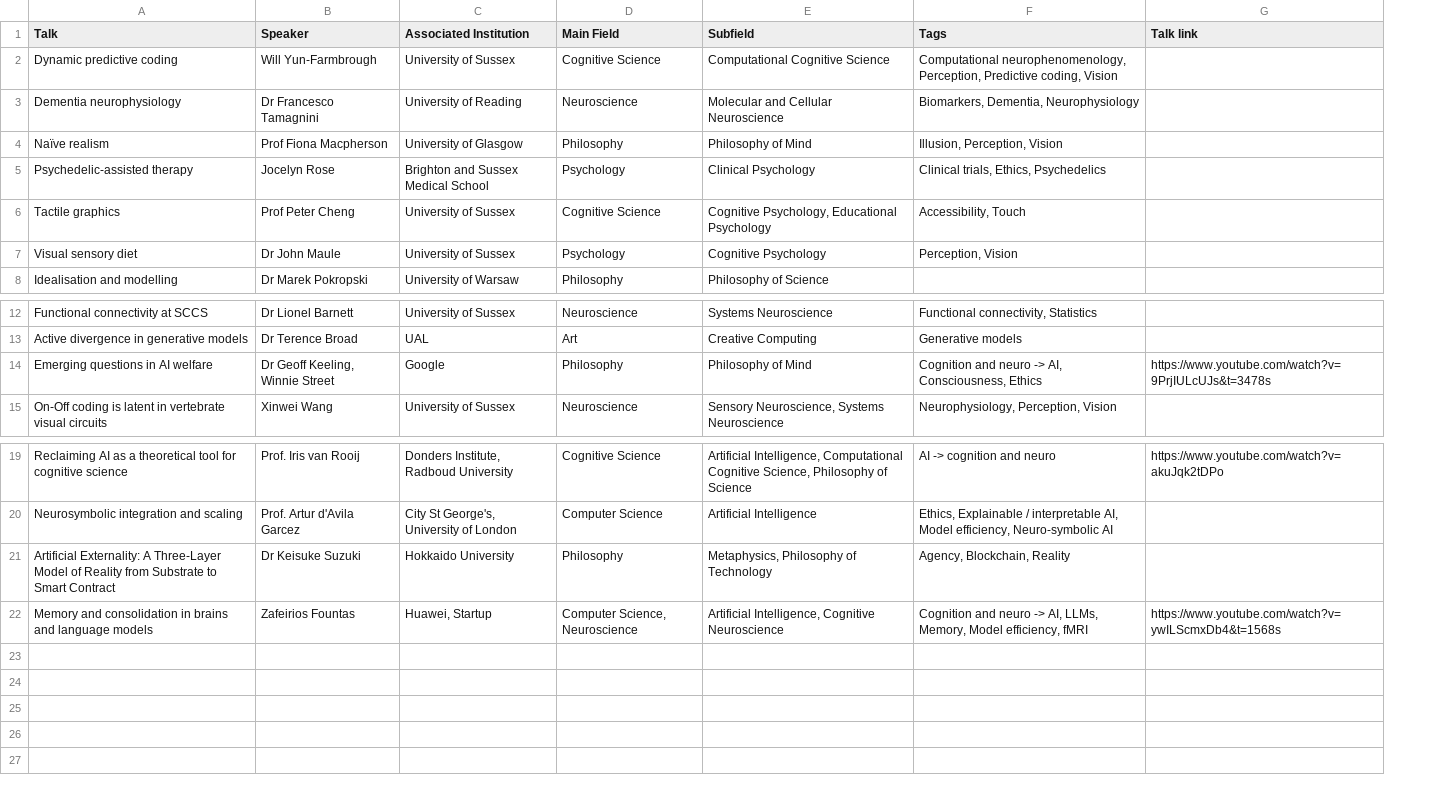
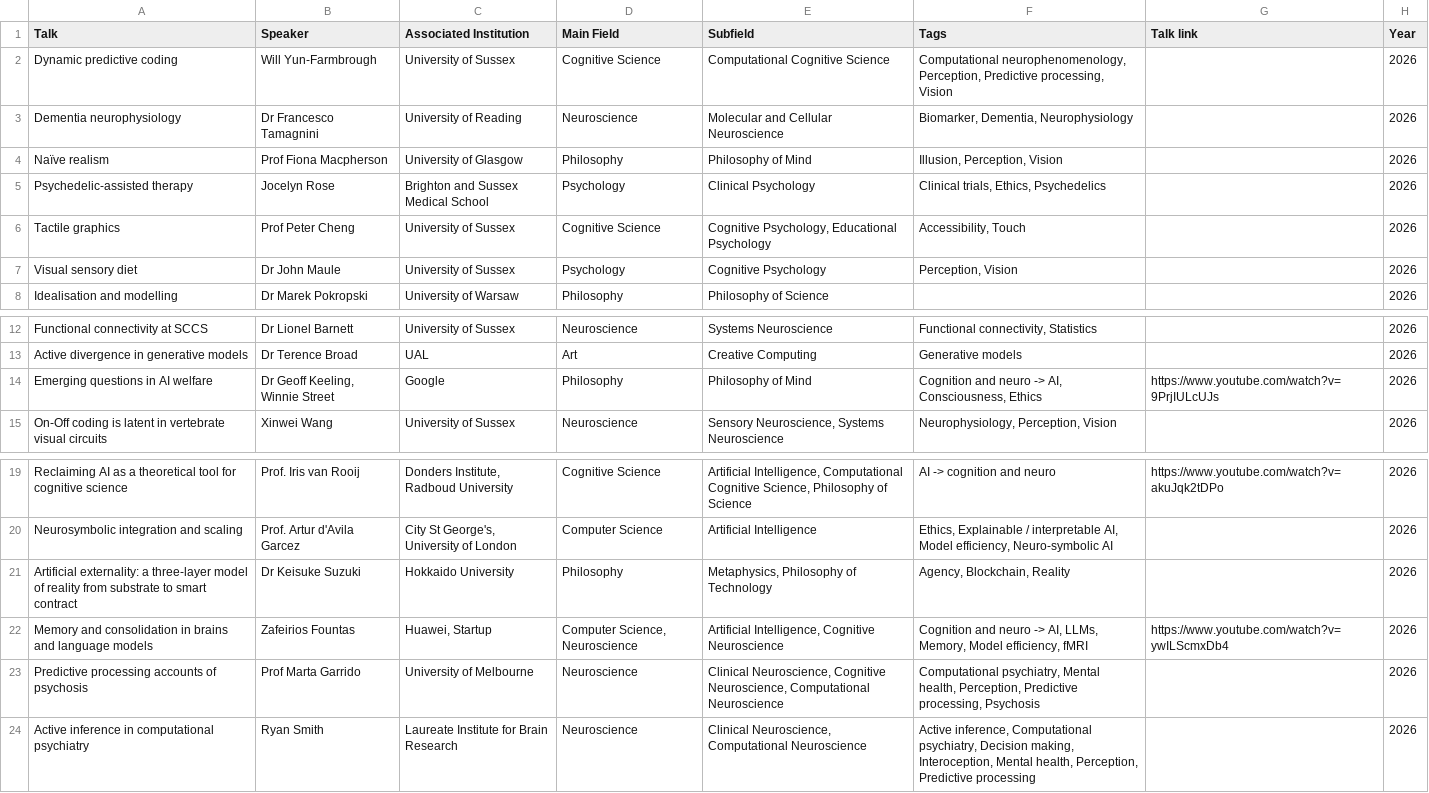
Before and after one commit to cathycroome/talks, a CSV file: export.csv, drawn as a sheet; only a part is shown, gaps mark what is left out; the diff names each change by its address in the sheet, - before the commit and + after, or states it on an @@ line.

Commit message:
add talks and update themes

```diff
--- a/export.csv
+++ b/export.csv
+column H (Year), rows 2-8: all 2026; rows 12-15: all 2026; rows 19-22: all 2026
-F2 (Tags): …Perception, Predictive coding, Vision
+F2 (Tags): …Perception, Predictive processing, Vision
-F3 (Tags): Biomarkers, Dementia, Neurophysiology
+F3 (Tags): Biomarker, Dementia, Neurophysiology
-G14 (Talk link): https://www.youtube.com/watch?v=9PrjIULcUJs&t=3478s
+G14 (Talk link): https://www.youtube.com/watch?v=9PrjIULcUJs
-A21 (Talk): Artificial Externality: A Three-Layer Model of Reality from Substrate to Smart Contract
+A21 (Talk): Artificial externality: a three-layer model of reality from substrate to smart contract
-G22 (Talk link): https://www.youtube.com/watch?v=ywILScmxDb4&t=1568s
+G22 (Talk link): https://www.youtube.com/watch?v=ywILScmxDb4
+row 23: Predictive processing accounts of psychosis | Prof Marta Garrido | University of Melbourne | Neuroscience | Clinical Neuroscience, Cognitive Neuroscience, Computational Neuroscience | Computational psychiatry, Mental health, Perception, Predictive processing, Psychosis |  | 2026
+row 24: Active inference in computational psychiatry | Ryan Smith | Laureate Institute for Brain Research | Neuroscience | Clinical Neuroscience, Computational Neuroscience | Active inference, Computational psychiatry, Decision making, Interoception, Mental health, Perception, Predictive processing |  | 2026
```
Also changed, not shown: 1 other file.
